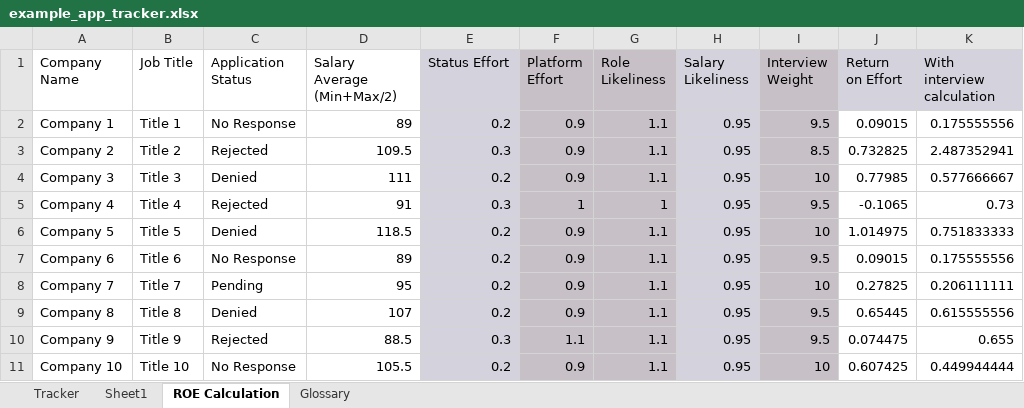
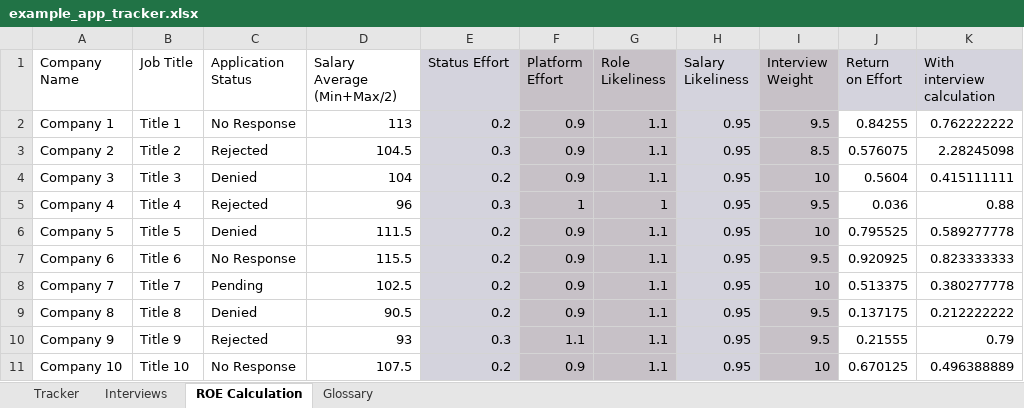
Before and after one commit to gwharris/application_tracker, an Excel workbook: example_app_tracker.xlsx, sheet ROE Calculation, drawn as a sheet; only a part is shown; values as stored, in another font and other column widths than the file's, no borders; the diff covers the shown part only; the diff names each change by its address in the sheet, - before the commit and + after, or states it on an @@ line.

```diff
--- a/example_app_tracker.xlsx (sheet ROE Calculation)
+++ b/example_app_tracker.xlsx (sheet ROE Calculation)
-sheet tab: Sheet1
+sheet tab: Interviews
-D2 (Salary Average (Min+Max/2)): 89
+D2 (Salary Average (Min+Max/2)): 113
-J2 (Return on Effort): 0.09015
+J2 (Return on Effort): 0.84255
-K2 (With interview calculation): 0.175555556
+K2 (With interview calculation): 0.762222222
-D3 (Salary Average (Min+Max/2)): 109.5
+D3 (Salary Average (Min+Max/2)): 104.5
-J3 (Return on Effort): 0.732825
+J3 (Return on Effort): 0.576075
-K3 (With interview calculation): 2.487352941
+K3 (With interview calculation): 2.28245098
-D4 (Salary Average (Min+Max/2)): 111
+D4 (Salary Average (Min+Max/2)): 104
-J4 (Return on Effort): 0.77985
+J4 (Return on Effort): 0.5604
-K4 (With interview calculation): 0.577666667
+K4 (With interview calculation): 0.415111111
-D5 (Salary Average (Min+Max/2)): 91
+D5 (Salary Average (Min+Max/2)): 96
-J5 (Return on Effort): -0.1065
+J5 (Return on Effort): 0.036
-K5 (With interview calculation): 0.73
+K5 (With interview calculation): 0.88
-D6 (Salary Average (Min+Max/2)): 118.5
+D6 (Salary Average (Min+Max/2)): 111.5
-J6 (Return on Effort): 1.014975
+J6 (Return on Effort): 0.795525
-K6 (With interview calculation): 0.751833333
+K6 (With interview calculation): 0.589277778
-D7 (Salary Average (Min+Max/2)): 89
+D7 (Salary Average (Min+Max/2)): 115.5
-J7 (Return on Effort): 0.09015
+J7 (Return on Effort): 0.920925
-K7 (With interview calculation): 0.175555556
+K7 (With interview calculation): 0.823333333
-D8 (Salary Average (Min+Max/2)): 95
+D8 (Salary Average (Min+Max/2)): 102.5
-J8 (Return on Effort): 0.27825
+J8 (Return on Effort): 0.513375
-K8 (With interview calculation): 0.206111111
+K8 (With interview calculation): 0.380277778
-D9 (Salary Average (Min+Max/2)): 107
+D9 (Salary Average (Min+Max/2)): 90.5
-J9 (Return on Effort): 0.65445
+J9 (Return on Effort): 0.137175
-K9 (With interview calculation): 0.615555556
+K9 (With interview calculation): 0.212222222
-D10 (Salary Average (Min+Max/2)): 88.5
+D10 (Salary Average (Min+Max/2)): 93
-J10 (Return on Effort): 0.074475
+J10 (Return on Effort): 0.21555
-K10 (With interview calculation): 0.655
+K10 (With interview calculation): 0.79
-D11 (Salary Average (Min+Max/2)): 105.5
+D11 (Salary Average (Min+Max/2)): 107.5
-J11 (Return on Effort): 0.607425
+J11 (Return on Effort): 0.670125
-K11 (With interview calculation): 0.449944444
+K11 (With interview calculation): 0.496388889
```
Also changed, not shown: 174 edited cells elsewhere in this sheet, sheet Tracker, 2 other files.
